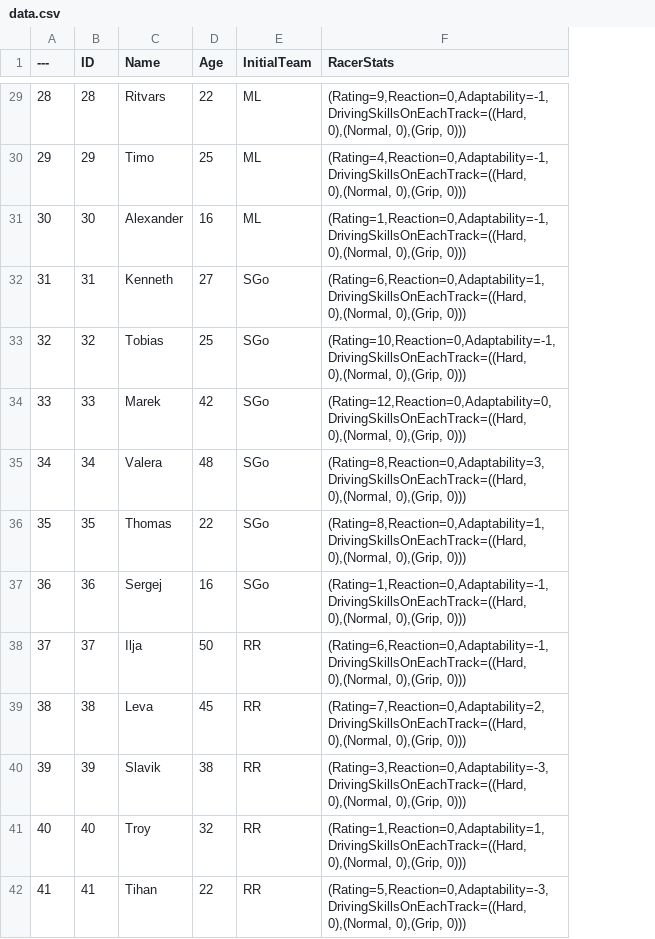
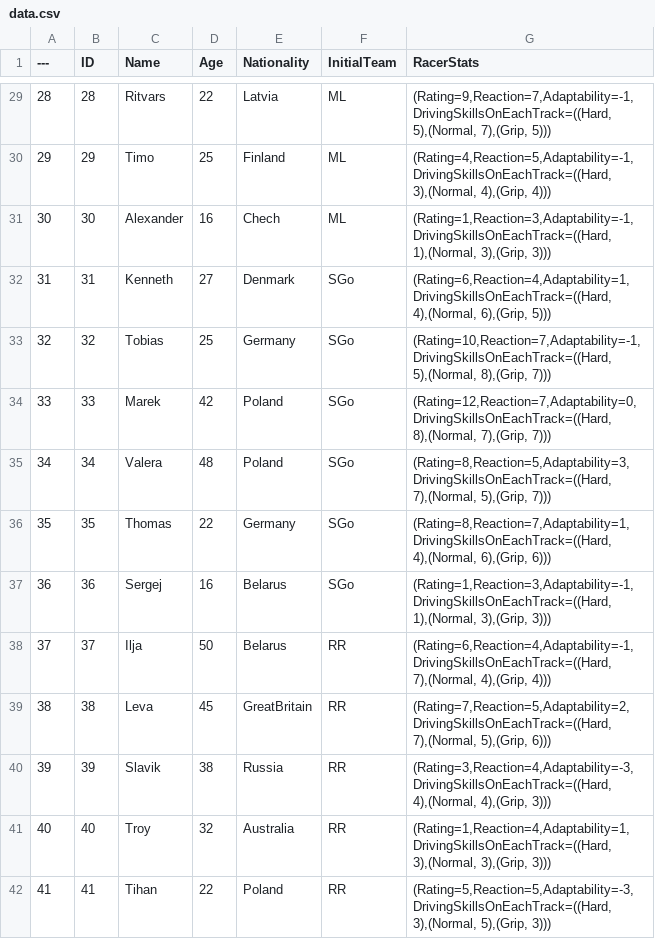
Before and after one commit to TomasAndrijevskis/SpeedwayManagerSimulator, a CSV file: SMS/Content/Data/data.csv, drawn as a sheet; only a part is shown, gaps mark what is left out; addresses are those after the commit; the diff covers the shown part only; the diff names each change by its address in the sheet, - before the commit and + after, or states it on an @@ line.

Commit message:
Added countries and updated racers data table

```diff
--- a/SMS/Content/Data/data.csv
+++ b/SMS/Content/Data/data.csv
+column E (Nationality), rows 29-42: Latvia | Finland | Chech | Denmark | Germany | Poland | Poland | Germany | Belarus | Belarus | GreatBritain | Russia | Australia | Poland
-G29 (RacerStats): (Rating=9,Reaction=0,Adaptability=-1,DrivingSkillsOnEachTrack=((Hard, 0),(Normal, 0),(Grip, 0)))
+G29 (RacerStats): (Rating=9,Reaction=7,Adaptability=-1,DrivingSkillsOnEachTrack=((Hard, 5),(Normal, 7),(Grip, 5)))
-G30 (RacerStats): (Rating=4,Reaction=0,Adaptability=-1,DrivingSkillsOnEachTrack=((Hard, 0),(Normal, 0),(Grip, 0)))
+G30 (RacerStats): (Rating=4,Reaction=5,Adaptability=-1,DrivingSkillsOnEachTrack=((Hard, 3),(Normal, 4),(Grip, 4)))
-G31 (RacerStats): (Rating=1,Reaction=0,Adaptability=-1,DrivingSkillsOnEachTrack=((Hard, 0),(Normal, 0),(Grip, 0)))
+G31 (RacerStats): (Rating=1,Reaction=3,Adaptability=-1,DrivingSkillsOnEachTrack=((Hard, 1),(Normal, 3),(Grip, 3)))
-G32 (RacerStats): (Rating=6,Reaction=0,Adaptability=1,DrivingSkillsOnEachTrack=((Hard, 0),(Normal, 0),(Grip, 0)))
+G32 (RacerStats): (Rating=6,Reaction=4,Adaptability=1,DrivingSkillsOnEachTrack=((Hard, 4),(Normal, 6),(Grip, 5)))
-G33 (RacerStats): (Rating=10,Reaction=0,Adaptability=-1,DrivingSkillsOnEachTrack=((Hard, 0),(Normal, 0),(Grip, 0)))
+G33 (RacerStats): (Rating=10,Reaction=7,Adaptability=-1,DrivingSkillsOnEachTrack=((Hard, 5),(Normal, 8),(Grip, 7)))
-G34 (RacerStats): (Rating=12,Reaction=0,Adaptability=0,DrivingSkillsOnEachTrack=((Hard, 0),(Normal, 0),(Grip, 0)))
+G34 (RacerStats): (Rating=12,Reaction=7,Adaptability=0,DrivingSkillsOnEachTrack=((Hard, 8),(Normal, 7),(Grip, 7)))
-G35 (RacerStats): (Rating=8,Reaction=0,Adaptability=3,DrivingSkillsOnEachTrack=((Hard, 0),(Normal, 0),(Grip, 0)))
+G35 (RacerStats): (Rating=8,Reaction=5,Adaptability=3,DrivingSkillsOnEachTrack=((Hard, 7),(Normal, 5),(Grip, 7)))
-G36 (RacerStats): (Rating=8,Reaction=0,Adaptability=1,DrivingSkillsOnEachTrack=((Hard, 0),(Normal, 0),(Grip, 0)))
+G36 (RacerStats): (Rating=8,Reaction=7,Adaptability=1,DrivingSkillsOnEachTrack=((Hard, 4),(Normal, 6),(Grip, 6)))
-G37 (RacerStats): (Rating=1,Reaction=0,Adaptability=-1,DrivingSkillsOnEachTrack=((Hard, 0),(Normal, 0),(Grip, 0)))
+G37 (RacerStats): (Rating=1,Reaction=3,Adaptability=-1,DrivingSkillsOnEachTrack=((Hard, 1),(Normal, 3),(Grip, 3)))
-G38 (RacerStats): (Rating=6,Reaction=0,Adaptability=-1,DrivingSkillsOnEachTrack=((Hard, 0),(Normal, 0),(Grip, 0)))
+G38 (RacerStats): (Rating=6,Reaction=4,Adaptability=-1,DrivingSkillsOnEachTrack=((Hard, 7),(Normal, 4),(Grip, 4)))
-G39 (RacerStats): (Rating=7,Reaction=0,Adaptability=2,DrivingSkillsOnEachTrack=((Hard, 0),(Normal, 0),(Grip, 0)))
+G39 (RacerStats): (Rating=7,Reaction=5,Adaptability=2,DrivingSkillsOnEachTrack=((Hard, 7),(Normal, 5),(Grip, 6)))
-G40 (RacerStats): (Rating=3,Reaction=0,Adaptability=-3,DrivingSkillsOnEachTrack=((Hard, 0),(Normal, 0),(Grip, 0)))
+G40 (RacerStats): (Rating=3,Reaction=4,Adaptability=-3,DrivingSkillsOnEachTrack=((Hard, 4),(Normal, 4),(Grip, 3)))
-G41 (RacerStats): (Rating=1,Reaction=0,Adaptability=1,DrivingSkillsOnEachTrack=((Hard, 0),(Normal, 0),(Grip, 0)))
+G41 (RacerStats): (Rating=1,Reaction=4,Adaptability=1,DrivingSkillsOnEachTrack=((Hard, 3),(Normal, 3),(Grip, 3)))
-G42 (RacerStats): (Rating=5,Reaction=0,Adaptability=-3,DrivingSkillsOnEachTrack=((Hard, 0),(Normal, 0),(Grip, 0)))
+G42 (RacerStats): (Rating=5,Reaction=5,Adaptability=-3,DrivingSkillsOnEachTrack=((Hard, 3),(Normal, 5),(Grip, 3)))
```
Also changed, not shown: 58 edited cells elsewhere in this file, 3 other files.
